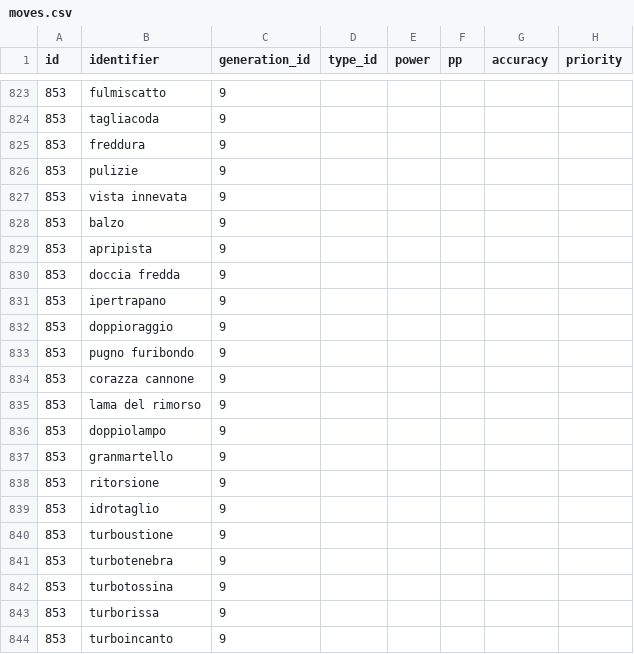
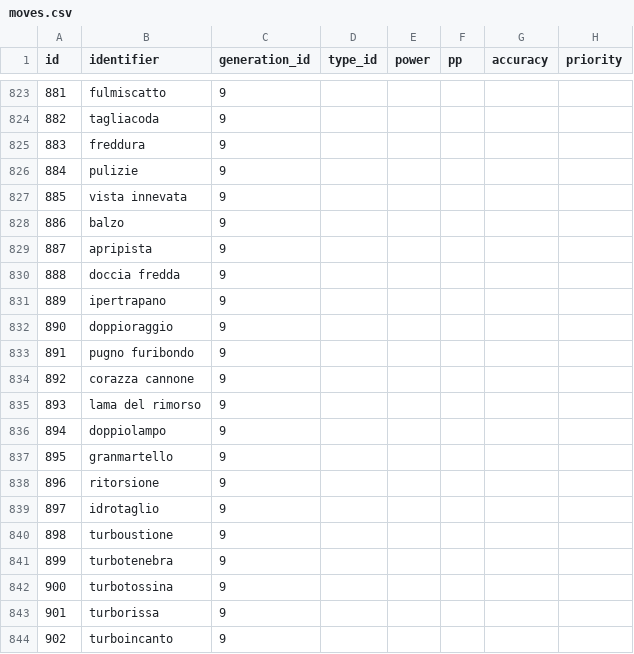
Before and after one commit to pokemoncentral/wiki-util, a CSV file: pokemoves-autogen/docker-db/sourcecsv/moves.csv, drawn as a sheet; only a part is shown, gaps mark what is left out; the diff covers the shown part only; the diff names each change by its address in the sheet, - before the commit and + after, or states it on an @@ line.

```diff
--- a/pokemoves-autogen/docker-db/sourcecsv/moves.csv
+++ b/pokemoves-autogen/docker-db/sourcecsv/moves.csv
-A823 (id): 853
+A823 (id): 881
-A824 (id): 853
+A824 (id): 882
-A825 (id): 853
+A825 (id): 883
-A826 (id): 853
+A826 (id): 884
-A827 (id): 853
+A827 (id): 885
-A828 (id): 853
+A828 (id): 886
-A829 (id): 853
+A829 (id): 887
-A830 (id): 853
+A830 (id): 888
-A831 (id): 853
+A831 (id): 889
-A832 (id): 853
+A832 (id): 890
-A833 (id): 853
+A833 (id): 891
-A834 (id): 853
+A834 (id): 892
-A835 (id): 853
+A835 (id): 893
-A836 (id): 853
+A836 (id): 894
-A837 (id): 853
+A837 (id): 895
-A838 (id): 853
+A838 (id): 896
-A839 (id): 853
+A839 (id): 897
-A840 (id): 853
+A840 (id): 898
-A841 (id): 853
+A841 (id): 899
-A842 (id): 853
+A842 (id): 900
-A843 (id): 853
+A843 (id): 901
-A844 (id): 853
+A844 (id): 902
```
Also changed, not shown: 28 edited cells elsewhere in this file, 4 other files.
